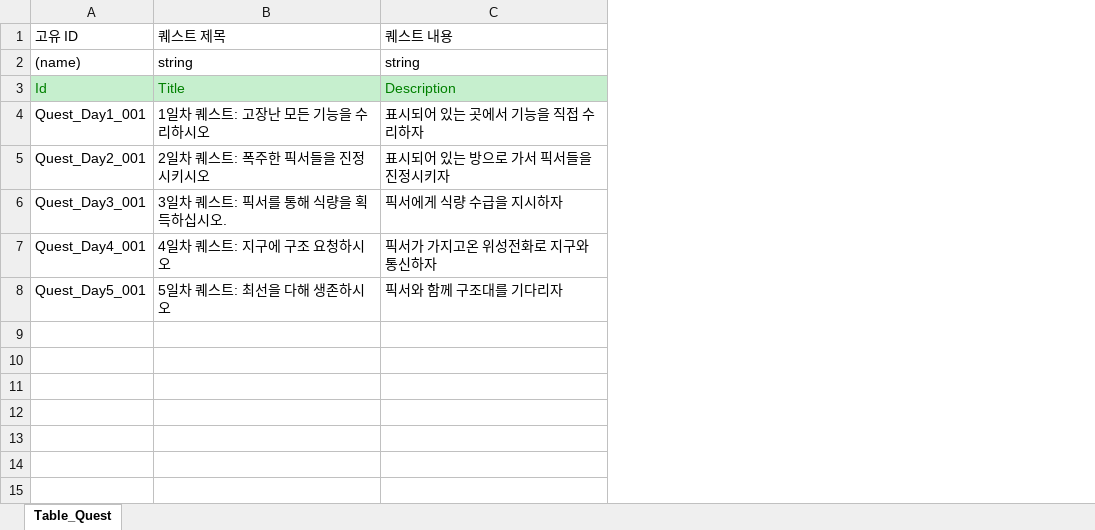
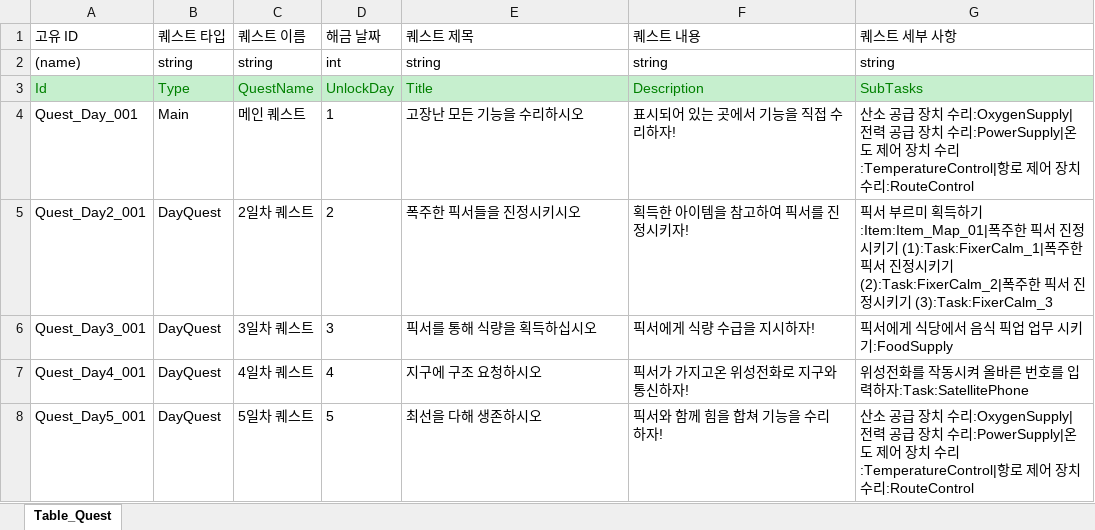
Before and after one commit to SonghaCH/SunnyHoGaming, an Excel workbook: JsonConverter/ExcelFiles/Quest.xlsx, sheet Table_Quest, drawn as a sheet; values as stored, in another font and other column widths than the file's, no borders; addresses are those after the commit; the diff names each change by its address in the sheet, - before the commit and + after, or states it on an @@ line.

```diff
--- a/JsonConverter/ExcelFiles/Quest.xlsx (sheet Table_Quest)
+++ b/JsonConverter/ExcelFiles/Quest.xlsx (sheet Table_Quest)
+column B (퀘스트 타입), rows 2-8: string | Type | Main | DayQuest | DayQuest | DayQuest | DayQuest
+column C (퀘스트 이름), rows 2-8: string | QuestName | 메인 퀘스트 | 2일차 퀘스트 | 3일차 퀘스트 | 4일차 퀘스트 | 5일차 퀘스트
+column D (해금 날짜), rows 2-8: int | UnlockDay | 1 | 2 | 3 | 4 | 5
+column G (퀘스트 세부 사항), rows 2-8: string | SubTasks | 산소 공급 장치 수리:OxygenSupply|전력 공급 장치 수리:PowerSupply|온도 제어 장치 수리:TemperatureControl|항로 제어 장치 수리:RouteControl | 픽서 부르미 획득하기:Item:Item_Map_01|폭주한 픽서 진정시키기 (1):Task:FixerCalm_1|폭주한 픽서 진정시키기 (2):Task:FixerCalm_2|폭주한 픽서 진정시키기 (3):Task:FixerCalm_3 | 픽서에게 식당에서 음식 픽업 업무 시키기:FoodSupply | 위성전화를 작동시켜 올바른 번호를 입력하자:Task:SatellitePhone | 산소 공급 장치 수리:OxygenSupply|전력 공급 장치 수리:PowerSupply|온도 제어 장치 수리:TemperatureControl|항로 제어 장치 수리:RouteControl
-A4 (고유 ID): Quest_Day1_001
+A4 (고유 ID): Quest_Day_001
-E4 (퀘스트 제목): 1일차 퀘스트: 고장난 모든 기능을 수리하시오
+E4 (퀘스트 제목): 고장난 모든 기능을 수리하시오
-F4 (퀘스트 내용): 표시되어 있는 곳에서 기능을 직접 수리하자
+F4 (퀘스트 내용): 표시되어 있는 곳에서 기능을 직접 수리하자!
-E5 (퀘스트 제목): 2일차 퀘스트: 폭주한 픽서들을 진정시키시오
+E5 (퀘스트 제목): 폭주한 픽서들을 진정시키시오
-F5 (퀘스트 내용): 표시되어 있는 방으로 가서 픽서들을 진정시키자
+F5 (퀘스트 내용): 획득한 아이템을 참고하여 픽서를 진정시키자!
-E6 (퀘스트 제목): 3일차 퀘스트: 픽서를 통해 식량을 획득하십시오.
+E6 (퀘스트 제목): 픽서를 통해 식량을 획득하십시오
-F6 (퀘스트 내용): 픽서에게 식량 수급을 지시하자
+F6 (퀘스트 내용): 픽서에게 식량 수급을 지시하자!
-E7 (퀘스트 제목): 4일차 퀘스트: 지구에 구조 요청하시오
+E7 (퀘스트 제목): 지구에 구조 요청하시오
-F7 (퀘스트 내용): 픽서가 가지고온 위성전화로 지구와 통신하자
+F7 (퀘스트 내용): 픽서가 가지고온 위성전화로 지구와 통신하자!
-E8 (퀘스트 제목): 5일차 퀘스트: 최선을 다해 생존하시오
+E8 (퀘스트 제목): 최선을 다해 생존하시오
-F8 (퀘스트 내용): 픽서와 함께 구조대를 기다리자
+F8 (퀘스트 내용): 픽서와 함께 힘을 합쳐 기능을 수리 하자!
```
Also changed, not shown: 14 other files.
